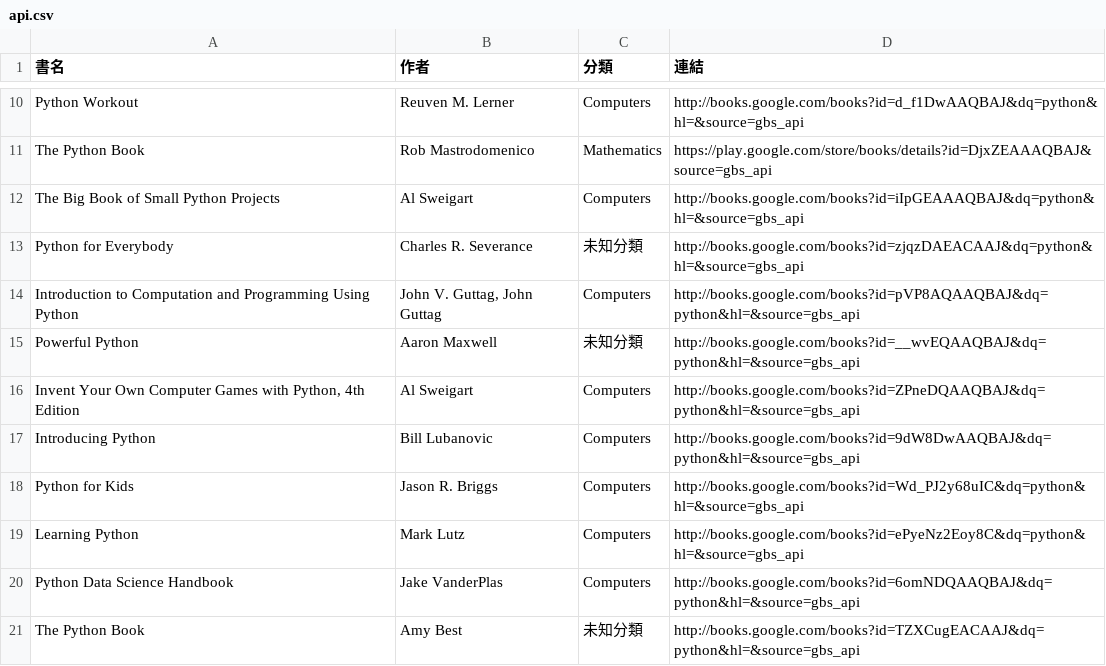
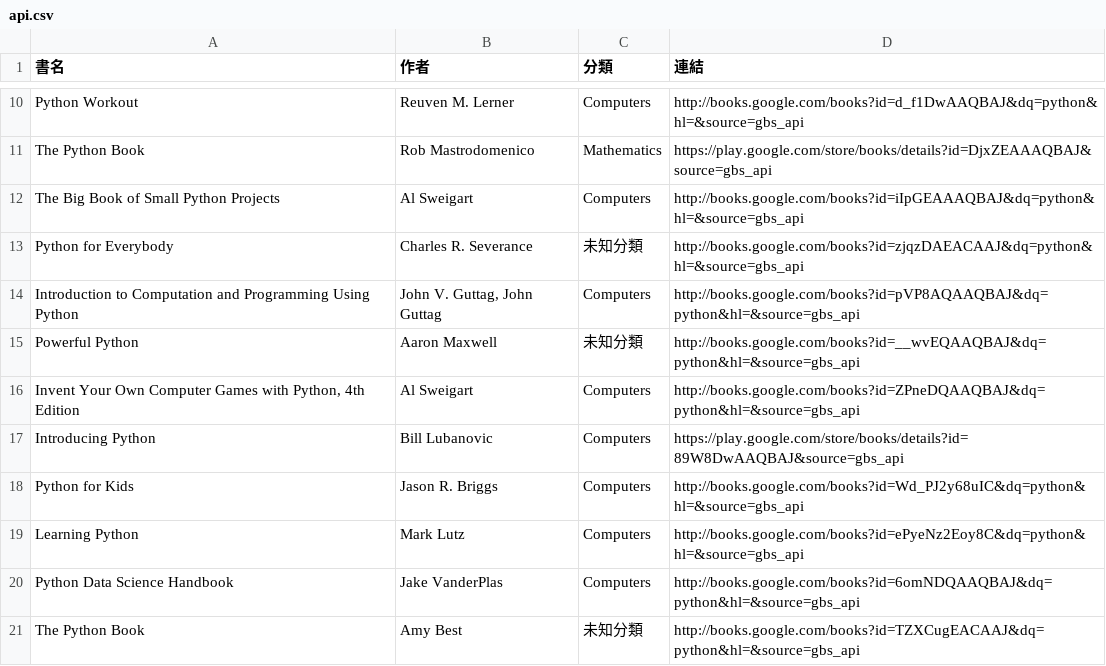
Before and after one commit to allenwhitewho/s1111409_mid, a CSV file: api.csv, drawn as a sheet; only a part is shown, gaps mark what is left out.

```diff
--- a/api.csv
+++ b/api.csv
@@ -16,3 +16,3 @@ Powerful Python,Aaron Maxwell,未知分類,http://books.google.com/books?id=__wv
 "Invent Your Own Computer Games with Python, 4th Edition",Al Sweigart,Computers,http://books.google.com/books?id=ZPneDQAAQBAJ&dq=python&hl=&source=gbs_api
-Introducing Python,Bill Lubanovic,Computers,http://books.google.com/books?id=9dW8DwAAQBAJ&dq=python&hl=&source=gbs_api
+Introducing Python,Bill Lubanovic,Computers,https://play.google.com/store/books/details?id=89W8DwAAQBAJ&source=gbs_api
 Python for Kids,Jason R. Briggs,Computers,http://books.google.com/books?id=Wd_PJ2y68uIC&dq=python&hl=&source=gbs_api
```
Also changed, not shown: category_log.csv, 1 other file.
